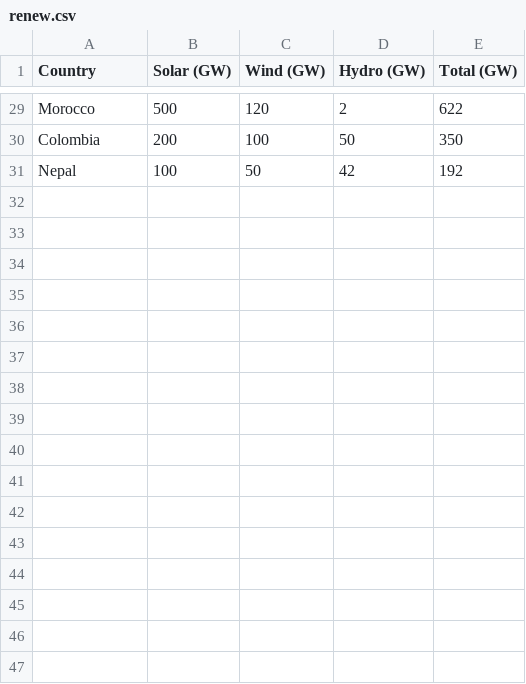
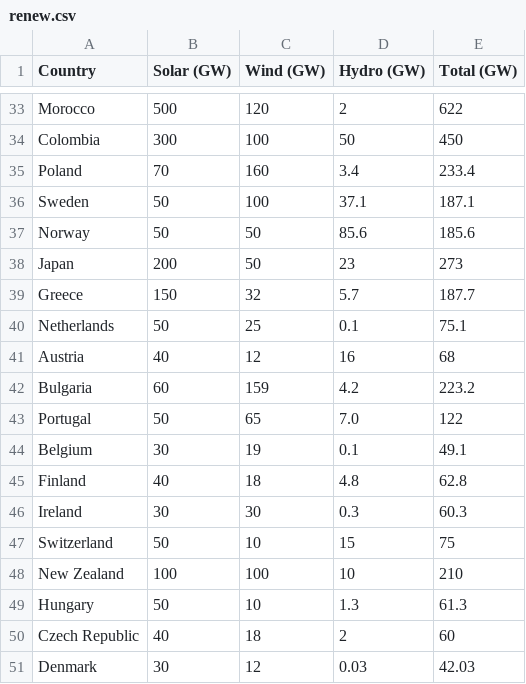
Before and after one commit to ayeeff/fiefdom, a CSV file: data/renew.csv, drawn as a sheet; only a part is shown, gaps mark what is left out; removed rows and columns are numbered as before the commit, all else as after; the diff covers the shown part only; the diff names each change by its address in the sheet, - before the commit and + after, or states it on an @@ line.

Commit message:
Update renew.csv

```diff
--- a/data/renew.csv
+++ b/data/renew.csv
-B34 (Solar (GW)): 200
+B34 (Solar (GW)): 300
-E34 (Total (GW)): 350
+E34 (Total (GW)): 450
-row 31: Nepal | 100 | 50 | 42 | 192
+row 35: Poland | 70 | 160 | 3.4 | 233.4
+row 36: Sweden | 50 | 100 | 37.1 | 187.1
+row 37: Norway | 50 | 50 | 85.6 | 185.6
+row 38: Japan | 200 | 50 | 23 | 273
+row 39: Greece | 150 | 32 | 5.7 | 187.7
+row 40: Netherlands | 50 | 25 | 0.1 | 75.1
+row 41: Austria | 40 | 12 | 16 | 68
+row 42: Bulgaria | 60 | 159 | 4.2 | 223.2
+row 43: Portugal | 50 | 65 | 7.0 | 122
+row 44: Belgium | 30 | 19 | 0.1 | 49.1
+row 45: Finland | 40 | 18 | 4.8 | 62.8
+row 46: Ireland | 30 | 30 | 0.3 | 60.3
+row 47: Switzerland | 50 | 10 | 15 | 75
+row 48: New Zealand | 100 | 100 | 10 | 210
+row 49: Hungary | 50 | 10 | 1.3 | 61.3
+row 50: Czech Republic | 40 | 18 | 2 | 60
+row 51: Denmark | 30 | 12 | 0.03 | 42.03
```
Also changed, not shown: 8 added rows, 4 removed rows, 12 moved rows and 2 edited cells elsewhere in this file.
